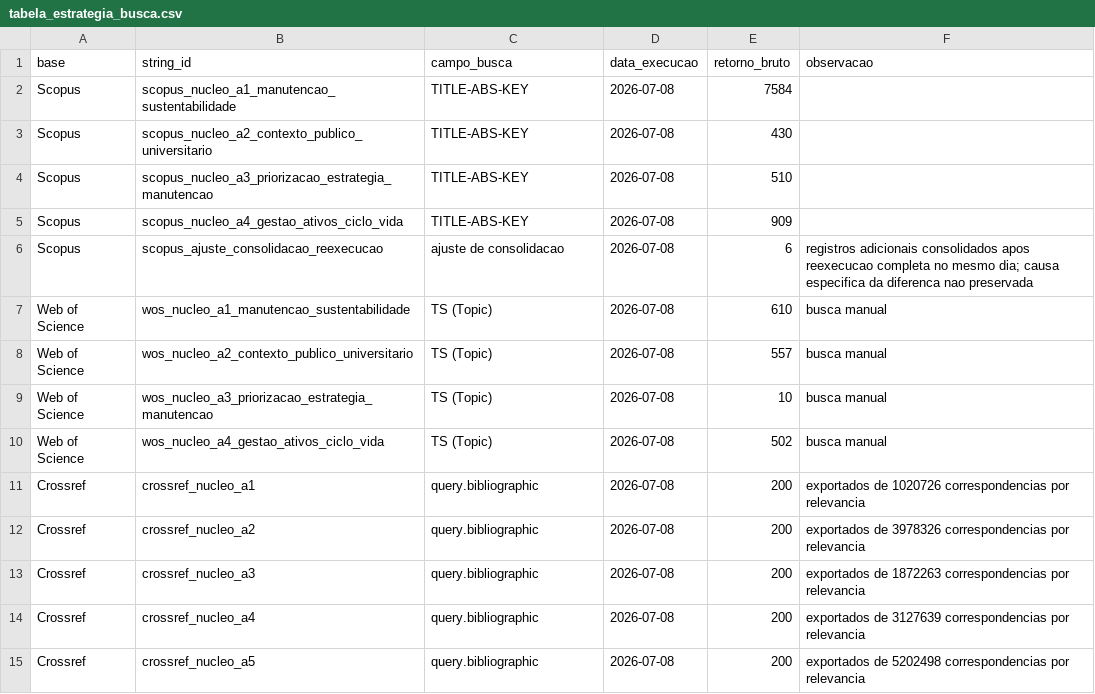
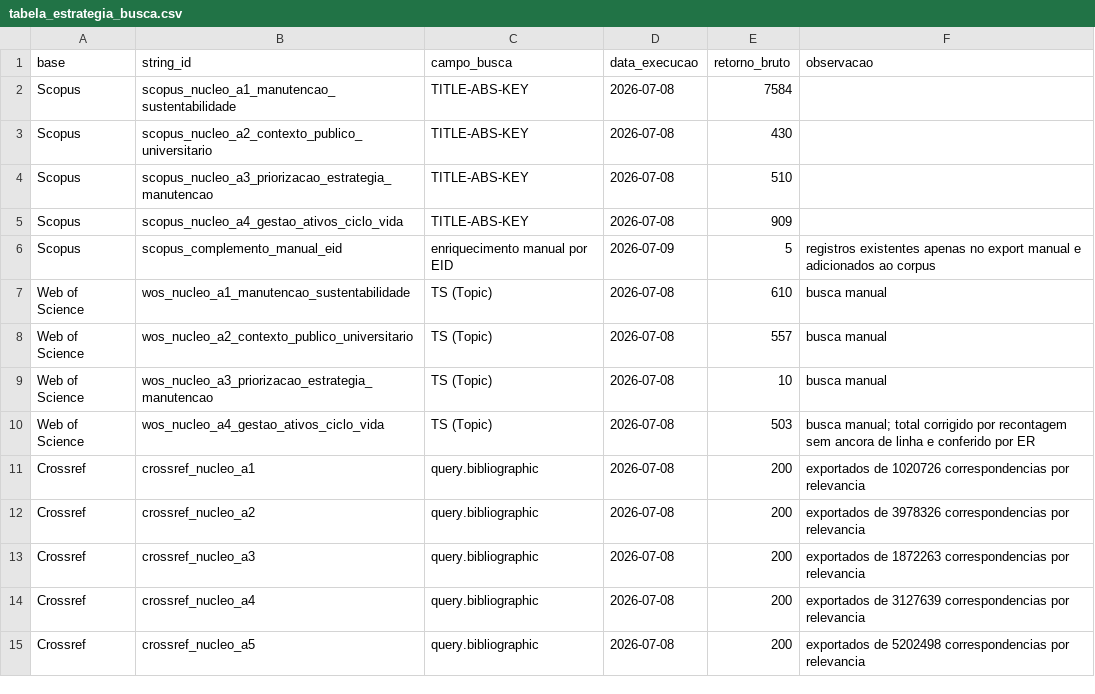
Before and after one commit to adinailson88/NOVA-revisao-bibliografica, a CSV file: latex-artigo/fontes/tabela_estrategia_busca.csv, drawn as a sheet.

Commit message:
docs: reconcilia buscas e incorpora protocolo

```diff
--- a/latex-artigo/fontes/tabela_estrategia_busca.csv
+++ b/latex-artigo/fontes/tabela_estrategia_busca.csv
@@ -5,3 +5,3 @@ Scopus,scopus_nucleo_a3_priorizacao_estrategia_manutencao,TITLE-ABS-KEY,2026-07-
 Scopus,scopus_nucleo_a4_gestao_ativos_ciclo_vida,TITLE-ABS-KEY,2026-07-08,909,
-Scopus,scopus_ajuste_consolidacao_reexecucao,ajuste de consolidacao,2026-07-08,6,registros adicionais consolidados apos reexecucao completa no mesmo dia; causa especifica da diferenca nao preservada
+Scopus,scopus_complemento_manual_eid,enriquecimento manual por EID,2026-07-09,5,registros existentes apenas no export manual e adicionados ao corpus
 Web of Science,wos_nucleo_a1_manutencao_sustentabilidade,TS (Topic),2026-07-08,610,busca manual
@@ -9,3 +9,3 @@ Web of Science,wos_nucleo_a2_contexto_publico_universitario,TS (Topic),2026-07-0
 Web of Science,wos_nucleo_a3_priorizacao_estrategia_manutencao,TS (Topic),2026-07-08,10,busca manual
-Web of Science,wos_nucleo_a4_gestao_ativos_ciclo_vida,TS (Topic),2026-07-08,502,busca manual
+Web of Science,wos_nucleo_a4_gestao_ativos_ciclo_vida,TS (Topic),2026-07-08,503,busca manual; total corrigido por recontagem sem ancora de linha e conferido por ER
 Crossref,crossref_nucleo_a1,query.bibliographic,2026-07-08,200,exportados de 1020726 correspondencias por relevancia
```
Also changed, not shown: 11 other files.
